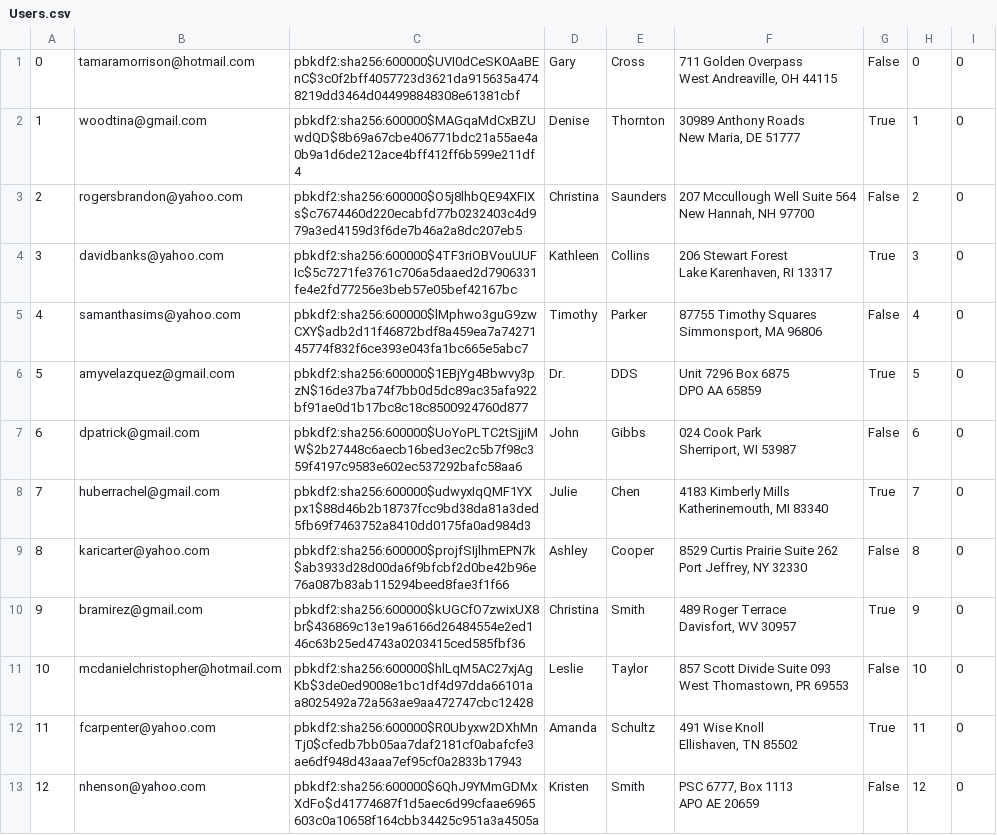
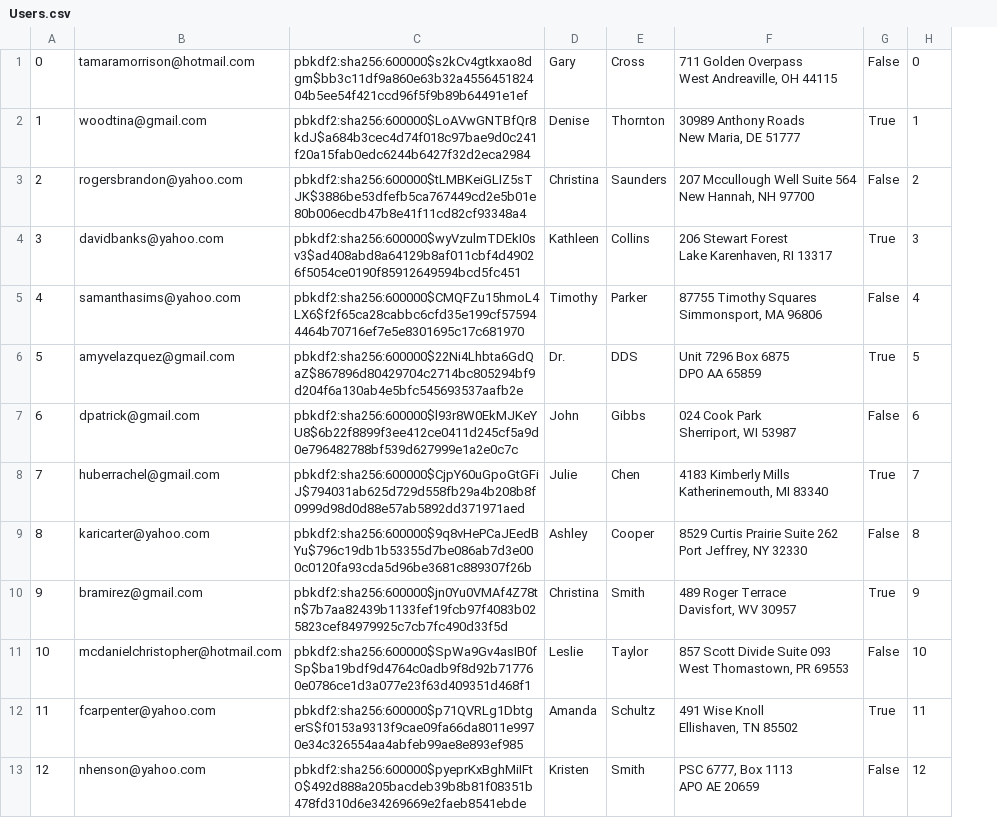
Before and after one commit to mijonathan314/Mini-Amazon, a CSV file: db/generated/Users.csv, drawn as a sheet; only a part is shown; removed rows and columns are numbered as before the commit, all else as after; the diff names each change by its address in the sheet, - before the commit and + after, or states it on an @@ line.

```diff
--- a/db/generated/Users.csv
+++ b/db/generated/Users.csv
-column C, rows 1-13: pbkdf2:sha256:600000$UVI0dCeSK0AaBEnC$3c0f2bff4057723d3621da915635a4748219dd3464d044998848308e61381cbf | pbkdf2:sha256:600000$MAGqaMdCxBZUwdQD$8b69a67cbe406771bdc21a55ae4a0b9a1d6de212ace4bff412ff6b599e211df4 | pbkdf2:sha256:600000$O5j8lhbQE94XFIXs$c7674460d220ecabfd77b0232403c4d979a3ed4159d3f6de7b46a2a8dc207eb5 | pbkdf2:sha256:600000$4TF3riOBVouUUFIc$5c7271fe3761c706a5daaed2d7906331fe4e2fd77256e3beb57e05bef42167bc | pbkdf2:sha256:600000$lMphwo3guG9zwCXY$adb2d11f46872bdf8a459ea7a7427145774f832f6ce393e043fa1bc665e5abc7 | pbkdf2:sha256:600000$1EBjYg4Bbwvy3pzN$16de37ba74f7bb0d5dc89ac35afa922bf91ae0d1b17bc8c18c8500924760d877 | pbkdf2:sha256:600000$UoYoPLTC2tSjjiMW$2b27448c6aecb16bed3ec2c5b7f98c359f4197c9583e602ec537292bafc58aa6 | pbkdf2:sha256:600000$udwyxIqQMF1YXpx1$88d46b2b18737fcc9bd38da81a3ded5fb69f7463752a8410dd0175fa0ad984d3 | pbkdf2:sha256:600000$projfSIjlhmEPN7k$ab3933d28d00da6f9bfcbf2d0be42b96e76a087b83ab115294beed8fae3f1f66 | pbkdf2:sha256:600000$kUGCfO7zwixUX8br$436869c13e19a6166d26484554e2ed146c63b25ed4743a0203415ced585fbf36 | pbkdf2:sha256:600000$hlLqM5AC27xjAgKb$3de0ed9008e1bc1df4d97dda66101aa8025492a72a563ae9aa472747cbc12428 | pbkdf2:sha256:600000$R0Ubyxw2DXhMnTj0$cfedb7bb05aa7daf2181cf0abafcfe3ae6df948d43aaa7ef95cf0a2833b17943 | pbkdf2:sha256:600000$6QhJ9YMmGDMxXdFo$d41774687f1d5aec6d99cfaae6965603c0a10658f164cbb34425c951a3a4505a
+column C, rows 1-13: pbkdf2:sha256:600000$s2kCv4gtkxao8dgm$bb3c11df9a860e63b32a455645182404b5ee54f421ccd96f5f9b89b64491e1ef | pbkdf2:sha256:600000$LoAVwGNTBfQr8kdJ$a684b3cec4d74f018c97bae9d0c241f20a15fab0edc6244b6427f32d2eca2984 | pbkdf2:sha256:600000$tLMBKeiGLIZ5sTJK$3886be53dfefb5ca767449cd2e5b01e80b006ecdb47b8e41f11cd82cf93348a4 | pbkdf2:sha256:600000$wyVzulmTDEkI0sv3$ad408abd8a64129b8af011cbf4d49026f5054ce0190f85912649594bcd5fc451 | pbkdf2:sha256:600000$CMQFZu15hmoL4LX6$f2f65ca28cabbc6cfd35e199cf575944464b70716ef7e5e8301695c17c681970 | pbkdf2:sha256:600000$22Ni4Lhbta6GdQaZ$867896d80429704c2714bc805294bf9d204f6a130ab4e5bfc545693537aafb2e | pbkdf2:sha256:600000$l93r8W0EkMJKeYU8$6b22f8899f3ee412ce0411d245cf5a9d0e796482788bf539d627999e1a2e0c7c | pbkdf2:sha256:600000$CjpY60uGpoGtGFiJ$794031ab625d729d558fb29a4b208b8f0999d98d0d88e57ab5892dd371971aed | pbkdf2:sha256:600000$9q8vHePCaJEedBYu$796c19db1b53355d7be086ab7d3e000c0120fa93cda5d96be3681c889307f26b | pbkdf2:sha256:600000$jn0Yu0VMAf4Z78tn$7b7aa82439b1133fef19fcb97f4083b025823cef84979925c7cb7fc490d33f5d | pbkdf2:sha256:600000$SpWa9Gv4asIB0fSp$ba19bdf9d4764c0adb9f8d92b717760e0786ce1d3a077e23f63d409351d468f1 | pbkdf2:sha256:600000$p71QVRLg1DbtgerS$f0153a9313f9cae09fa66da8011e9970e34c326554aa4abfeb99ae8e893ef985 | pbkdf2:sha256:600000$pyeprKxBghMiIFtO$492d888a205bacdeb39b8b81f08351b478fd310d6e34269669e2faeb8541ebde
-column I, rows 1-13: all 0
```
Also changed, not shown: db/generated/Review_feedback.csv, 4 other files.
